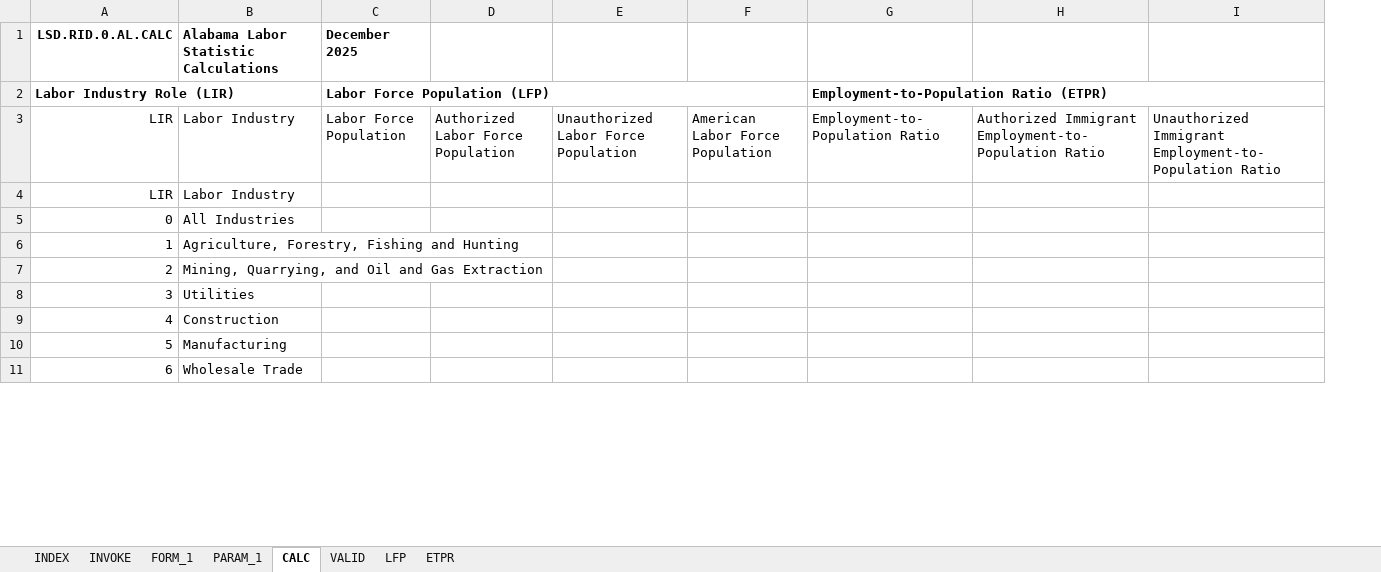
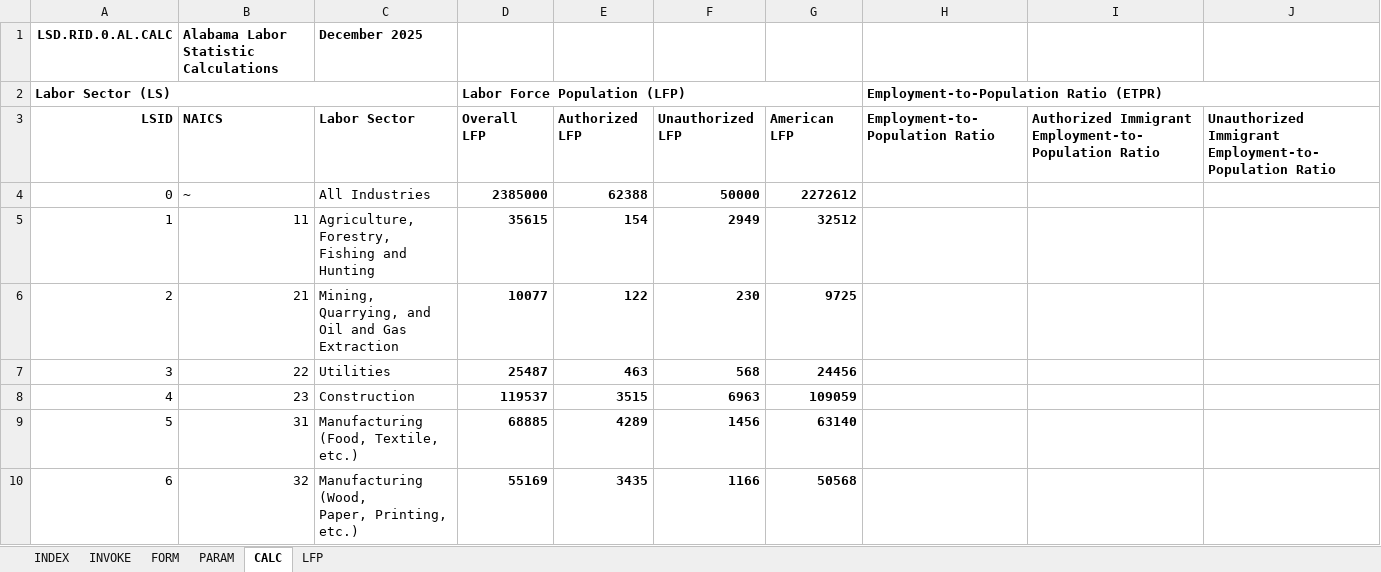
Before and after one commit to thomaspatrickwelborn/FITNESS, an Excel workbook: DES/LSD/LSD.REGION/LSD.RID.0/LSD.RID.0.AL.xlsx, sheet CALC, drawn as a sheet; only a part is shown; values as stored, in another font and other column widths than the file's, no borders; removed rows and columns are numbered as before the commit, all else as after; rows hold the shown columns only; ↵ is a line break in a cell; the diff covers the shown part only; the diff names each change by its address in the sheet, - before the commit and + after, or states it on an @@ line.

```diff
--- a/DES/LSD/LSD.REGION/LSD.RID.0/LSD.RID.0.AL.xlsx (sheet CALC)
+++ b/DES/LSD/LSD.REGION/LSD.RID.0/LSD.RID.0.AL.xlsx (sheet CALC)
-sheet tab: FORM_1
+sheet tab: PARAM
-sheet tab: PARAM_1
-sheet tab: VALID
@@ sheet tab hidden: ETPR @@
@@ sheet tab unhidden: FORM @@
+column B, rows 1-10: Alabama Labor Statistic Calculations |  | NAICS | ~ | 11 | 21 | 22 | 23 | 31 | 32
-column C, rows 1-3: December 2025 | Labor Force Population (LFP) | Labor Force Population
-column D, row 3: Authorized Labor Force Population
-column E, row 3: Unauthorized Labor Force Population
-column F, row 3: American Labor Force Population
+column D, rows 2-10: Labor Force Population (LFP) | Overall LFP | 2385000 | 35615 | 10077 | 25487 | 119537 | 68885 | 55169
+column E, rows 3-10: Authorized LFP | 62388 | 154 | 122 | 463 | 3515 | 4289 | 3435
+column F, rows 3-10: Unauthorized LFP | 50000 | 2949 | 230 | 568 | 6963 | 1456 | 1166
+column G, rows 3-10: American LFP | 2272612 | 32512 | 9725 | 24456 | 109059 | 63140 | 50568
-C1: Alabama Labor Statistic Calculations
+C1: December 2025
-A2: Labor Industry Role (LIR)
+A2: Labor Sector (LS)
-A3: LIR
+A3: LSID
-A3 bold: off
+A3 bold: on
-C3: Labor Industry
+C3: Labor Sector
-C3 bold: off
+C3 bold: on
-H3:J3 bold: off
+H3:J3 bold: on
-row 4: LIR | Labor Industry
-C5: Agriculture, Forestry, Fishing and Hunting
+C5: Agriculture, Forestry, ↵ Fishing and Hunting
-C6: Mining, Quarrying, and Oil and Gas Extraction
+C6: Mining, Quarrying, and ↵ Oil and Gas Extraction
-C9: Manufacturing
+C9: Manufacturing ↵ (Food, Textile, etc.)
-C10: Wholesale Trade
+C10: Manufacturing (Wood, ↵ Paper, Printing, etc.)
```
Also changed, not shown: 1 added row, 16 edited cells and cell formats elsewhere in this sheet, sheet LFP, sheet PARAM, sheet INDEX, sheet INVOKE, formulas that keep their value, charts or pictures.
